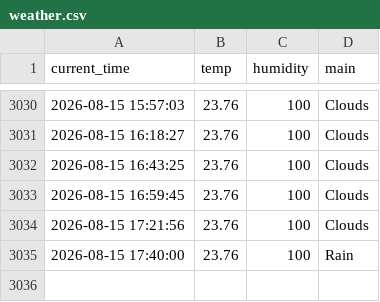
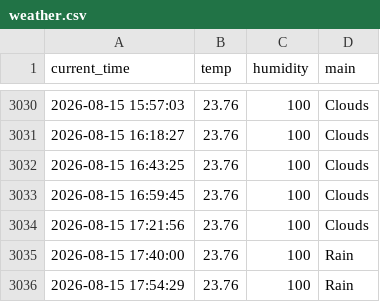
Before and after one commit to Bl00mingdays/weather_5m, a CSV file: weather.csv, drawn as a sheet; only a part is shown, gaps mark what is left out; the diff names each change by its address in the sheet, - before the commit and + after, or states it on an @@ line.

```diff
--- a/weather.csv
+++ b/weather.csv
+row 3036: 2026-08-15 17:54:29 | 23.76 | 100 | Rain
```
